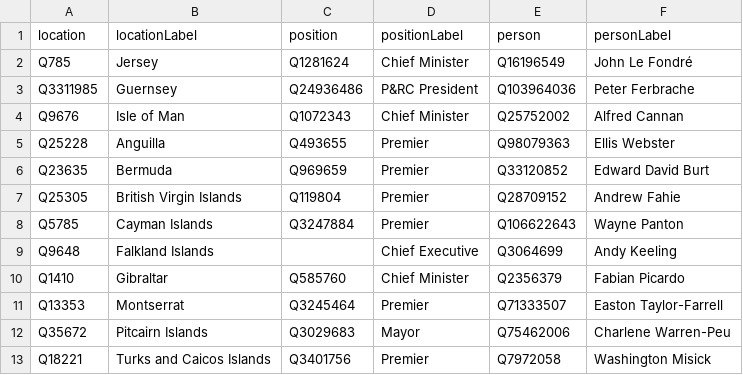
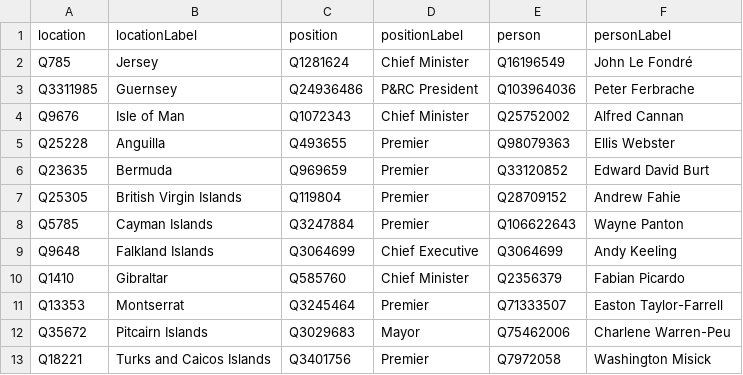
Before and after one commit to every-politician-scrapers/united-kingdom-cabinet, a CSV file: data/dependencies-wikipedia.csv, drawn as a sheet.

```diff
--- a/data/dependencies-wikipedia.csv
+++ b/data/dependencies-wikipedia.csv
@@ -8,3 +8,3 @@ Q25305,British Virgin Islands,Q119804,Premier,Q28709152,Andrew Fahie
 Q5785,Cayman Islands,Q3247884,Premier,Q106622643,Wayne Panton
-Q9648,Falkland Islands,"",Chief Executive,Q3064699,Andy Keeling
+Q9648,Falkland Islands,Q3064699,Chief Executive,Q3064699,Andy Keeling
 Q1410,Gibraltar,Q585760,Chief Minister,Q2356379,Fabian Picardo
```
Also changed, not shown: sources/downing-st-cos/diff.csv, sources/downing-st-cos/wikidata.csv.
